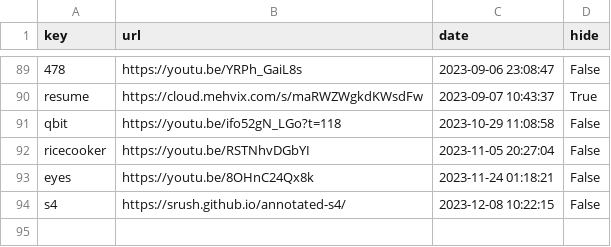
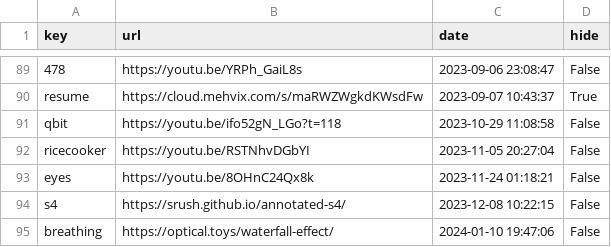
Before and after one commit to Mehvix/cc, a CSV file: index.csv, drawn as a sheet; only a part is shown, gaps mark what is left out.

Commit message:
Set key "breathing" ⇒ "https://optical.toys/waterfall-effect/"

```diff
--- a/index.csv
+++ b/index.csv
@@ -94 +94,2 @@ eyes,https://youtu.be/8OHnC24Qx8k,2023-11-24 01:18:21,False
 s4,https://srush.github.io/annotated-s4/,2023-12-08 10:22:15,False
+breathing,https://optical.toys/waterfall-effect/,2024-01-10 19:47:06,False
```
Also changed, not shown: 2 other files.
